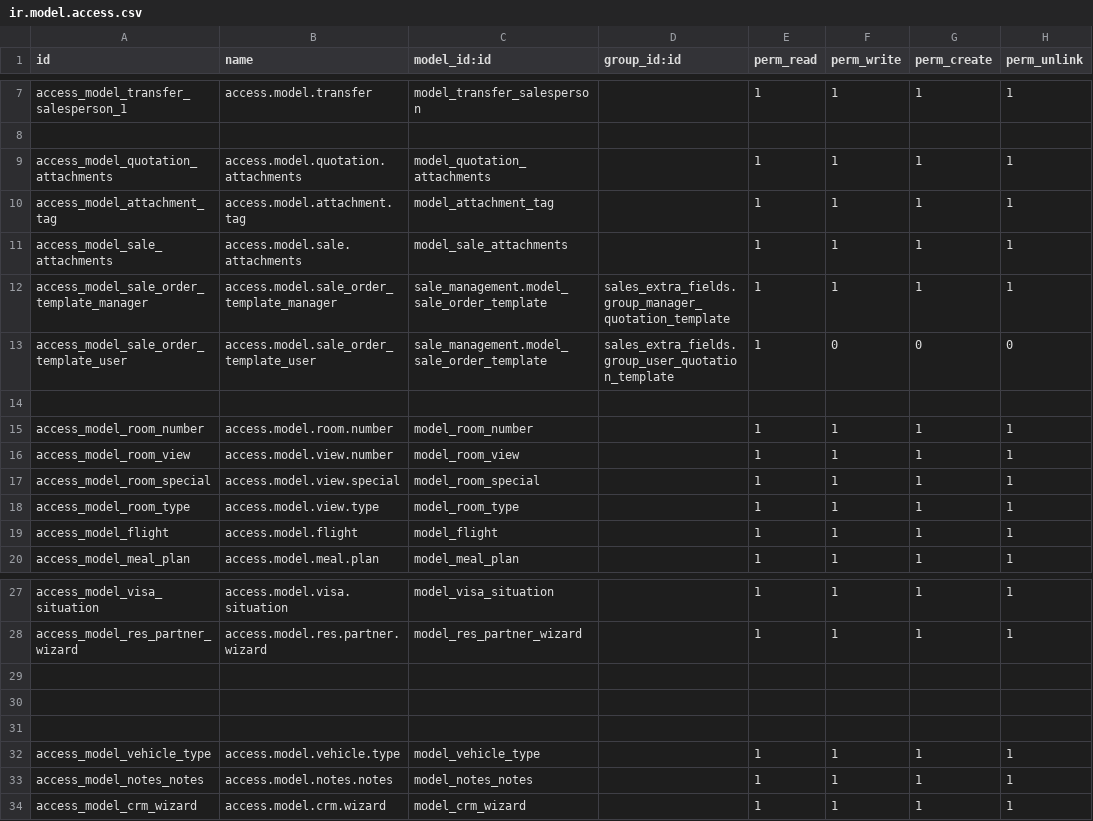
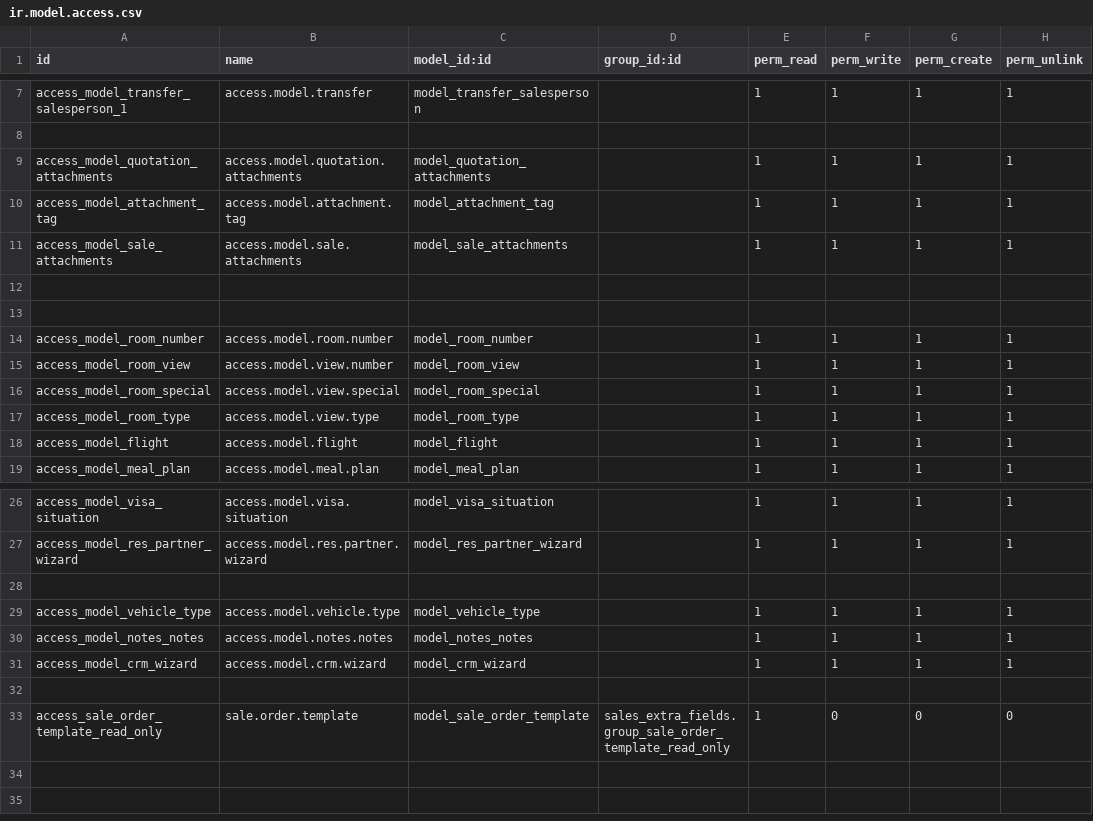
Before and after one commit to MSaafan94/travel15, a CSV file: sales_extra_fields/security/ir.model.access.csv, drawn as a sheet; only a part is shown, gaps mark what is left out; removed rows and columns are numbered as before the commit, all else as after; the diff names each change by its address in the sheet, - before the commit and + after, or states it on an @@ line.

```diff
--- a/sales_extra_fields/security/ir.model.access.csv
+++ b/sales_extra_fields/security/ir.model.access.csv
-row 12: access_model_sale_order_template_manager | access.model.sale_order_template_manager | sale_management.model_sale_order_template | sales_extra_fields.group_manager_quotation_template | 1 | 1 | 1 | 1
+row 12: (empty)
-row 13: access_model_sale_order_template_user | access.model.sale_order_template_user | sale_management.model_sale_order_template | sales_extra_fields.group_user_quotation_template | 1 | 0 | 0 | 0
-row 30: (empty)
-row 31: (empty)
+row 32: (empty)
+row 33: access_sale_order_template_read_only | sale.order.template | model_sale_order_template | sales_extra_fields.group_sale_order_template_read_only | 1 | 0 | 0 | 0
```
Also changed, not shown: 9 other files.
